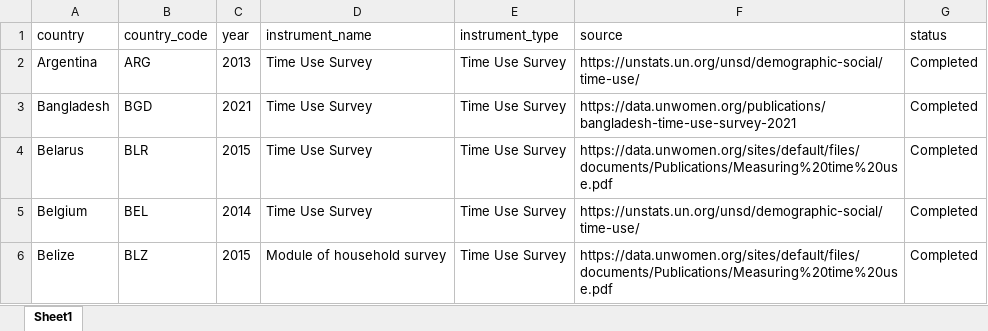
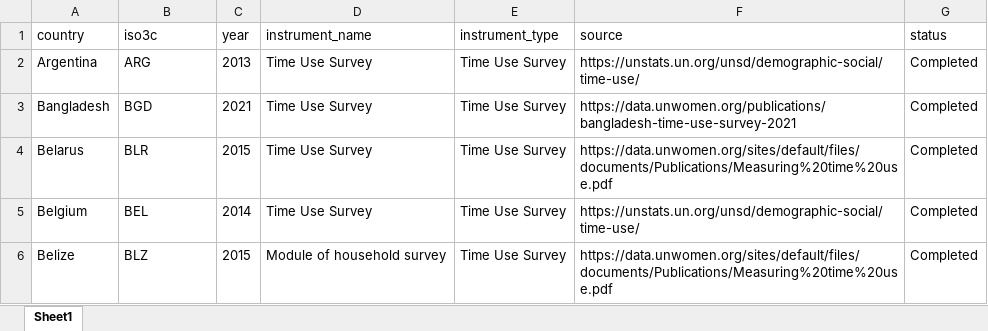
Before and after one commit to lnoe10/instrument_inventory, an Excel workbook: Output/instrument_data_ogdi_years/tus_2013-2022.xlsx, sheet Sheet1, drawn as a sheet; only a part is shown; values as stored, in another font and other column widths than the file's, no borders; the diff names each change by its address in the sheet, - before the commit and + after, or states it on an @@ line.

Commit message:
Fix iso3c column

```diff
--- a/Output/instrument_data_ogdi_years/tus_2013-2022.xlsx (sheet Sheet1)
+++ b/Output/instrument_data_ogdi_years/tus_2013-2022.xlsx (sheet Sheet1)
-B1: country_code
+B1: iso3c
```
Also changed, not shown: Output/instrument_data_all_years/tus.xlsx, 1 other file.
